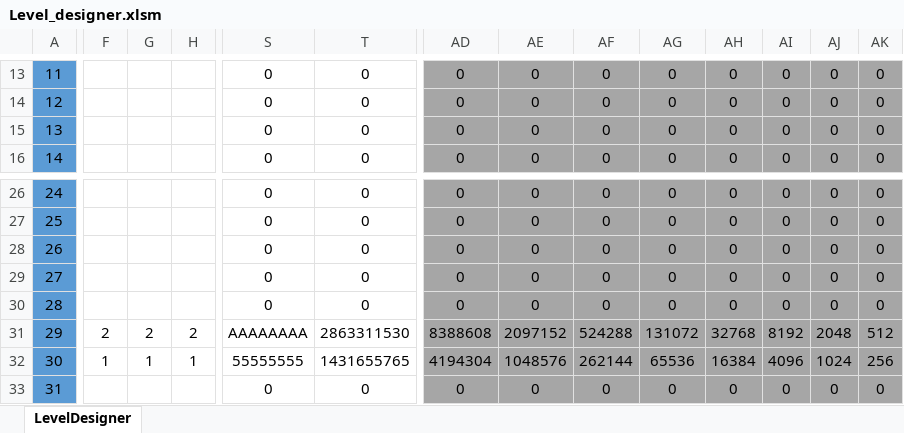
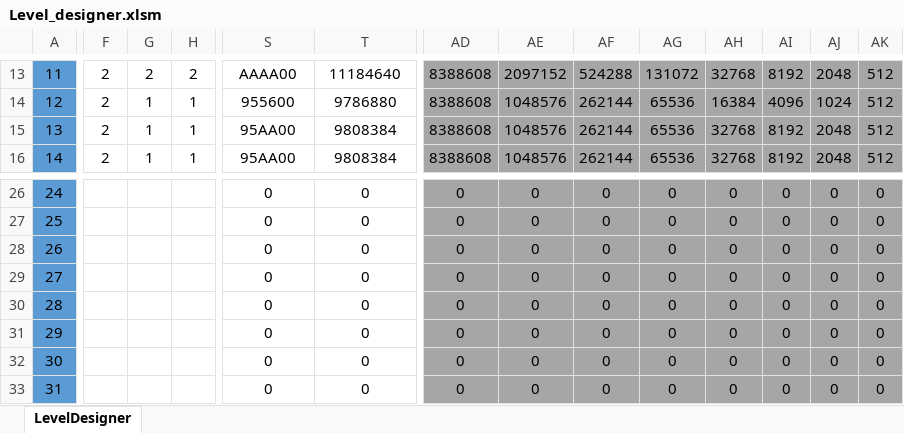
Before and after one commit to OliverFlecke/30010, an Excel workbook: Level_designer.xlsm, sheet LevelDesigner, drawn as a sheet; only a part is shown, gaps mark what is left out; values as stored, in another font and other column widths than the file's, no borders; conditional formats not drawn; removed rows and columns are numbered as before the commit, all else as after; rows hold the shown columns only; the diff covers the shown part only; the diff names each change by its address in the sheet, - before the commit and + after, or states it on an @@ line.

```diff
--- a/Level_designer.xlsm (sheet LevelDesigner)
+++ b/Level_designer.xlsm (sheet LevelDesigner)
-F13:F16: (empty)
+F13:F16: 2
-G13: (empty)
+G13: 2
-H13: (empty)
+H13: 2
-S13: 0
+S13: AAAA00
-T13: 0
+T13: 11184640
-AD13:AD16: 0
+AD13:AD16: 8388608
-AE13: 0
+AE13: 2097152
-AF13: 0
+AF13: 524288
-AG13: 0
+AG13: 131072
-AH13: 0
+AH13: 32768
-AI13: 0
+AI13: 8192
-AJ13: 0
+AJ13: 2048
-AK13:AK16: 0
+AK13:AK16: 512
-G14:G16: (empty)
+G14:G16: 1
-H14:H16: (empty)
+H14:H16: 1
-S14: 0
+S14: 955600
-T14: 0
+T14: 9786880
-AE14:AE16: 0
+AE14:AE16: 1048576
-AF14:AF16: 0
+AF14:AF16: 262144
-AG14:AG16: 0
+AG14:AG16: 65536
-AH14: 0
+AH14: 16384
-AI14: 0
+AI14: 4096
-AJ14: 0
+AJ14: 1024
-S15:S16: 0
+S15:S16: 95AA00
-T15:T16: 0
+T15:T16: 9808384
-AH15:AH16: 0
+AH15:AH16: 32768
-AI15:AI16: 0
+AI15:AI16: 8192
-AJ15:AJ16: 0
+AJ15:AJ16: 2048
-row 31: 29 | 2 | 2 | 2 | AAAAAAAA | 2863311530 | 8388608 | 2097152 | 524288 | 131072 | 32768 | 8192 | 2048 | 512
-row 32: 30 | 1 | 1 | 1 | 55555555 | 1431655765 | 4194304 | 1048576 | 262144 | 65536 | 16384 | 4096 | 1024 | 256
+row 31: 29 |  |  |  | 0 | 0 | 0 | 0 | 0 | 0 | 0 | 0 | 0 | 0
+row 32: 30 |  |  |  | 0 | 0 | 0 | 0 | 0 | 0 | 0 | 0 | 0 | 0
```
Also changed, not shown: 8 added rows, 8 removed rows and 178 edited cells elsewhere in this sheet, formulas that keep their value, LevelDesigner.xlsm, Level_clovne.xlsm, 14 other files.
